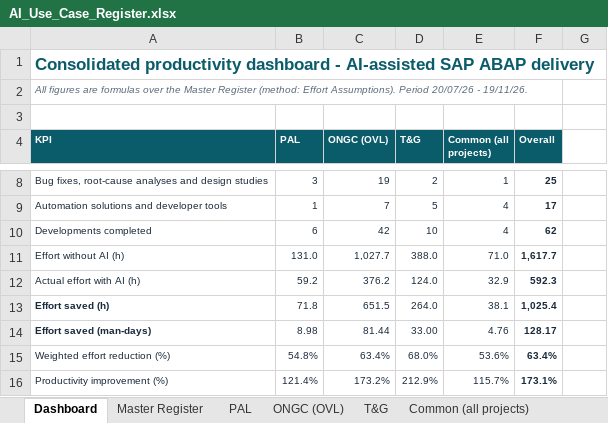
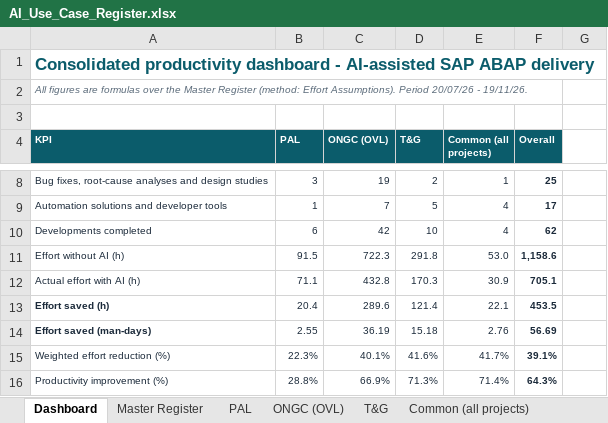
Before and after one commit to arnavjohri/Diligent, an Excel workbook: reports/ai-productivity-2026-11/AI_Use_Case_Register.xlsx, sheet Dashboard, drawn as a sheet; only a part is shown, gaps mark what is left out; values as stored, in another font and other column widths than the file's, no borders; charts and pictures not drawn; the diff covers the shown part only; the diff names each change by its address in the sheet, - before the commit and + after, or states it on an @@ line.

```diff
--- a/reports/ai-productivity-2026-11/AI_Use_Case_Register.xlsx (sheet Dashboard)
+++ b/reports/ai-productivity-2026-11/AI_Use_Case_Register.xlsx (sheet Dashboard)
-B11 (PAL): 131.0
+B11 (PAL): 91.5
-C11 (ONGC (OVL)): 1,027.7
+C11 (ONGC (OVL)): 722.3
-D11 (T&G): 388.0
+D11 (T&G): 291.8
-E11 (Common (all projects)): 71.0
+E11 (Common (all projects)): 53.0
-F11 (Overall): 1,617.7
+F11 (Overall): 1,158.6
-B12 (PAL): 59.2
+B12 (PAL): 71.1
-C12 (ONGC (OVL)): 376.2
+C12 (ONGC (OVL)): 432.8
-D12 (T&G): 124.0
+D12 (T&G): 170.3
-E12 (Common (all projects)): 32.9
+E12 (Common (all projects)): 30.9
-F12 (Overall): 592.3
+F12 (Overall): 705.1
-B13 (PAL): 71.8
+B13 (PAL): 20.4
-C13 (ONGC (OVL)): 651.5
+C13 (ONGC (OVL)): 289.6
-D13 (T&G): 264.0
+D13 (T&G): 121.4
-E13 (Common (all projects)): 38.1
+E13 (Common (all projects)): 22.1
-F13 (Overall): 1,025.4
+F13 (Overall): 453.5
-B14 (PAL): 8.98
+B14 (PAL): 2.55
-C14 (ONGC (OVL)): 81.44
+C14 (ONGC (OVL)): 36.19
-D14 (T&G): 33.00
+D14 (T&G): 15.18
-E14 (Common (all projects)): 4.76
+E14 (Common (all projects)): 2.76
-F14 (Overall): 128.17
+F14 (Overall): 56.69
-B15 (PAL): 54.8%
+B15 (PAL): 22.3%
-C15 (ONGC (OVL)): 63.4%
+C15 (ONGC (OVL)): 40.1%
-D15 (T&G): 68.0%
+D15 (T&G): 41.6%
-E15 (Common (all projects)): 53.6%
+E15 (Common (all projects)): 41.7%
-F15 (Overall): 63.4%
+F15 (Overall): 39.1%
-B16 (PAL): 121.4%
+B16 (PAL): 28.8%
-C16 (ONGC (OVL)): 173.2%
+C16 (ONGC (OVL)): 66.9%
-D16 (T&G): 212.9%
+D16 (T&G): 71.3%
-E16 (Common (all projects)): 115.7%
+E16 (Common (all projects)): 71.4%
-F16 (Overall): 173.1%
+F16 (Overall): 64.3%
```
Also changed, not shown: 26 edited cells elsewhere in this sheet, sheet Master Register, sheet ONGC (OVL), sheet T&G, sheet Effort Assumptions, sheet PAL, sheet Common (all projects), 4 more sheets, formulas that keep their value, 16 other files.
